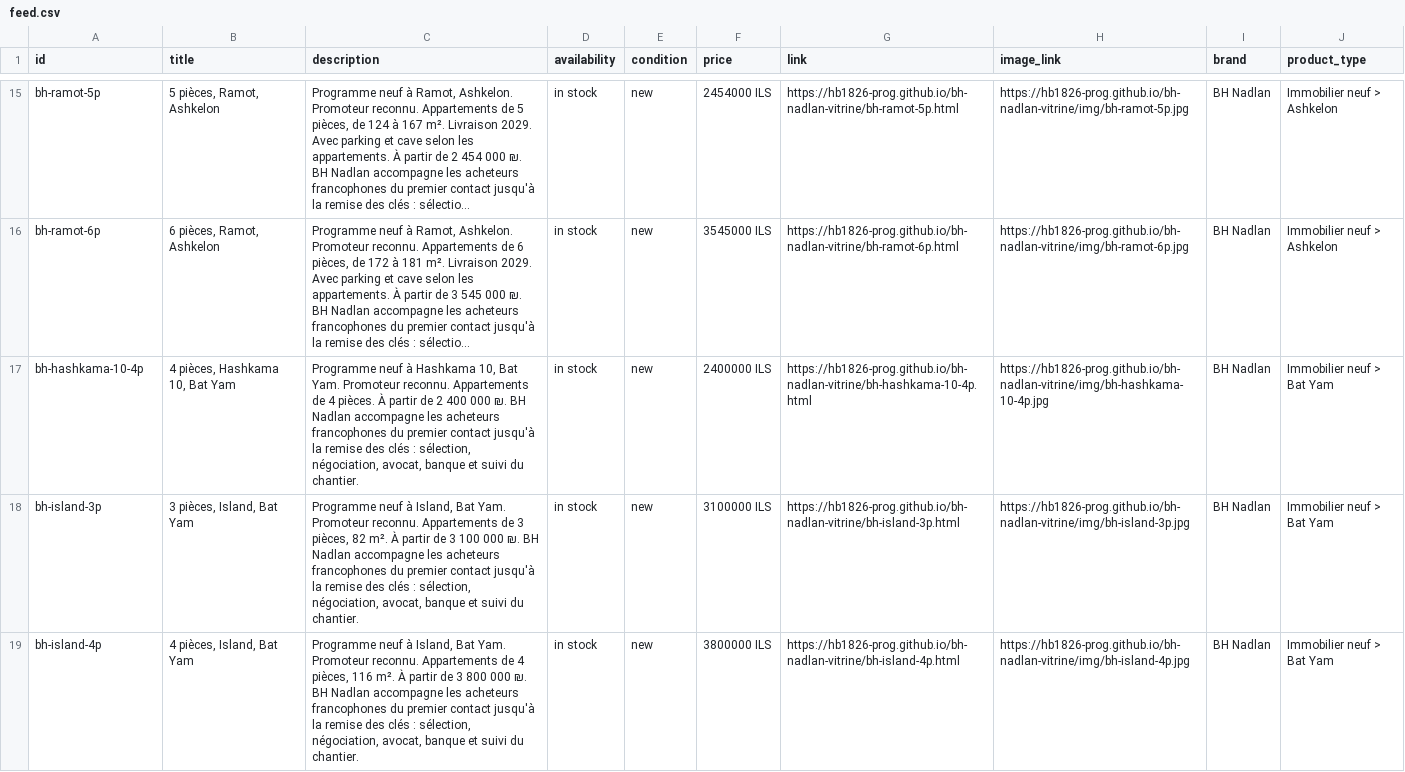
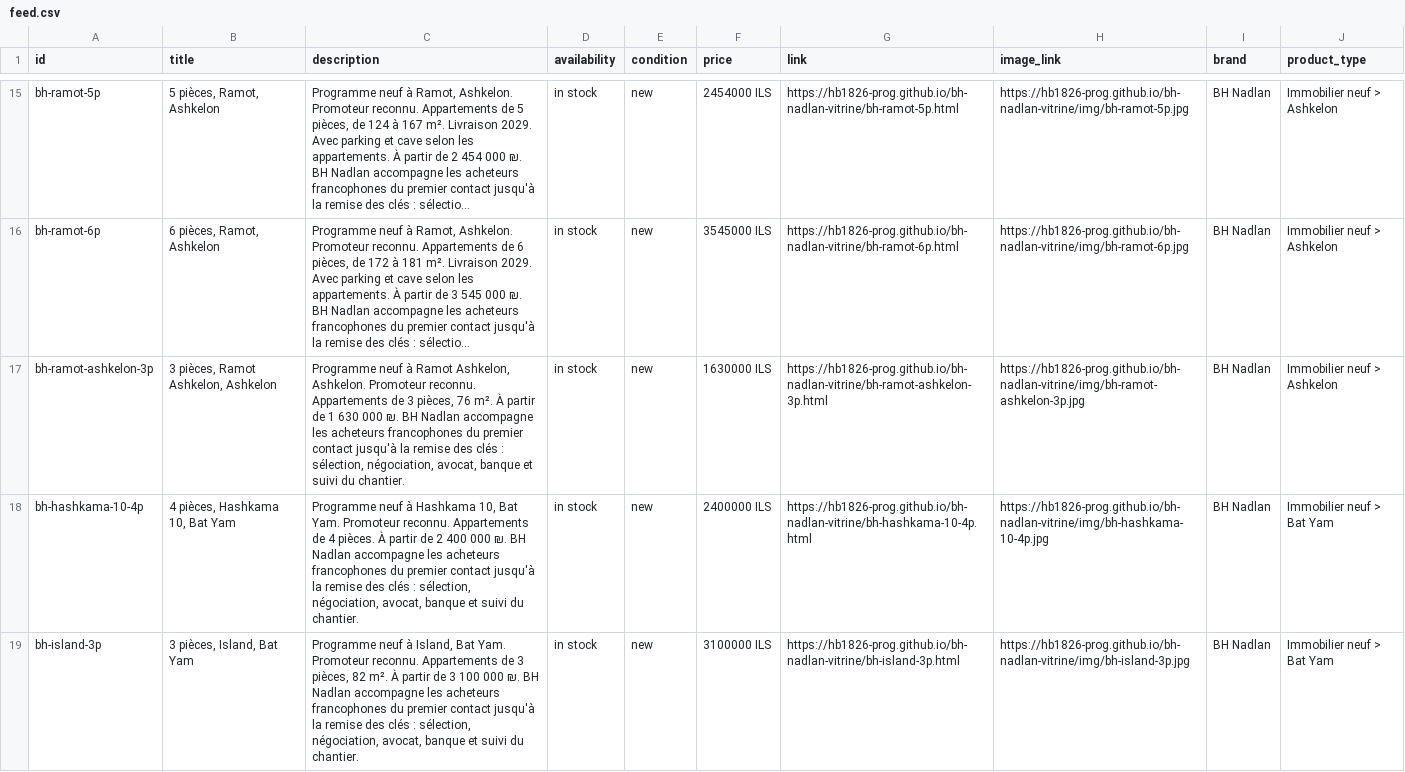
Before and after one commit to hb1826-prog/bh-nadlan-vitrine, a CSV file: feed.csv, drawn as a sheet; only a part is shown, gaps mark what is left out; the shorter side is filled out with more unchanged rows; long unchanged cells end in …; the diff names each change by its address in the sheet, - before the commit and + after, or states it on an @@ line.

Commit message:
vitrine du 2026-10-26

```diff
--- a/feed.csv
+++ b/feed.csv
+row 17: bh-ramot-ashkelon-3p | 3 pièces, Ramot Ashkelon, Ashkelon | Programme neuf à Ramot Ashkelon, Ashkelon. Promoteur reconnu. Appartements de 3 pièces, 76 m². À partir de 1 630 000 ₪. BH Nadlan accompagne les acheteurs francophones du premier contact jusqu'à la remise des clés : sélection, négociation, avocat, banque et suivi du chantier. | in stock | new | 1630000 ILS | https://hb1826-prog.github.io/bh-nadlan-vitrine/bh-ramot-ashkelon-3p.html | https://hb1826-prog.github.io/bh-nadlan-vitrine/img/bh-ramot-ashkelon-3p.jpg | BH Nadlan | Immobilier neuf > Ashkelon
```
Also changed, not shown: 34 other files.
